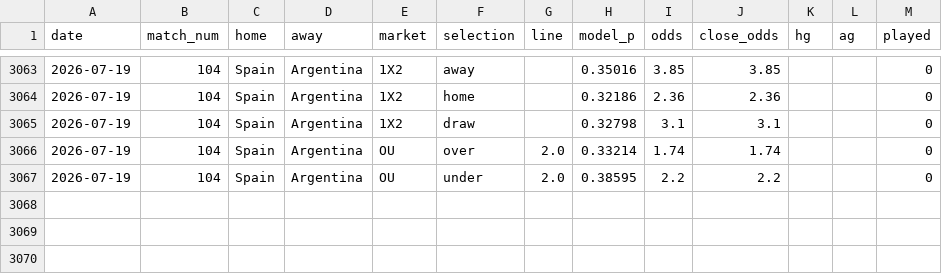
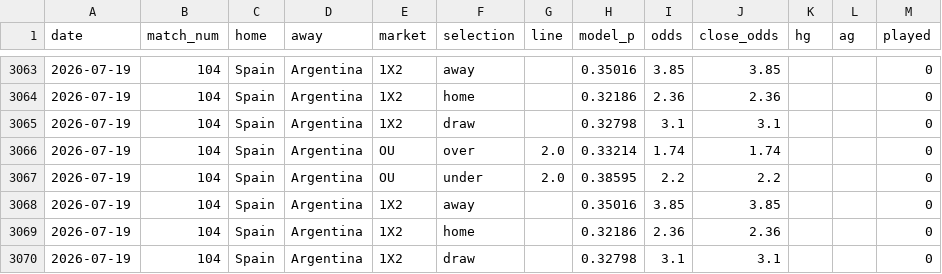
Before and after one commit to c49037027-svg/football, a CSV file: data/odds_log.csv, drawn as a sheet; only a part is shown, gaps mark what is left out.

```diff
--- a/data/odds_log.csv
+++ b/data/odds_log.csv
@@ -3067 +3067,4 @@ date,match_num,home,away,market,selection,line,model_p,odds,close_odds,hg,ag,pla
 2026-07-19,104,Spain,Argentina,OU,under,2.0,0.38595,2.2,2.2,,,0
+2026-07-19,104,Spain,Argentina,1X2,away,,0.35016,3.85,3.85,,,0
+2026-07-19,104,Spain,Argentina,1X2,home,,0.32186,2.36,2.36,,,0
+2026-07-19,104,Spain,Argentina,1X2,draw,,0.32798,3.1,3.1,,,0
```
Also changed, not shown: data/mlb_model_bets.csv.
